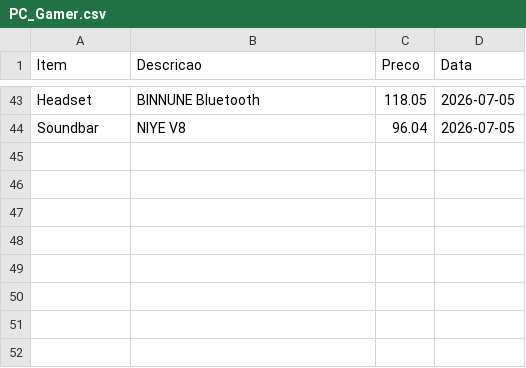
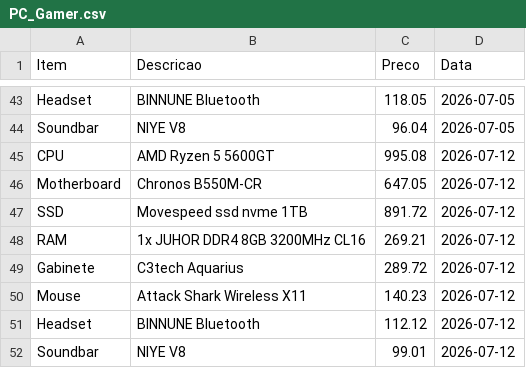
Before and after one commit to josafary-ds/PC-Gamer_Price_Monitoring, a CSV file: PC_Gamer.csv, drawn as a sheet; only a part is shown, gaps mark what is left out.

```diff
--- a/PC_Gamer.csv
+++ b/PC_Gamer.csv
@@ -44 +44,9 @@ Headset;BINNUNE Bluetooth;118.05;2026-07-05
 Soundbar;NIYE V8;96.04;2026-07-05
+CPU;AMD Ryzen 5 5600GT;995.08;2026-07-12
+Motherboard;Chronos B550M-CR;647.05;2026-07-12
+SSD;Movespeed ssd nvme 1TB;891.72;2026-07-12
+RAM;1x JUHOR DDR4 8GB 3200MHz CL16;269.21;2026-07-12
+Gabinete;C3tech Aquarius;289.72;2026-07-12
+Mouse;Attack Shark Wireless X11;140.23;2026-07-12
+Headset;BINNUNE Bluetooth;112.12;2026-07-12
+Soundbar;NIYE V8;99.01;2026-07-12
```
Also changed, not shown: 1 other file.
